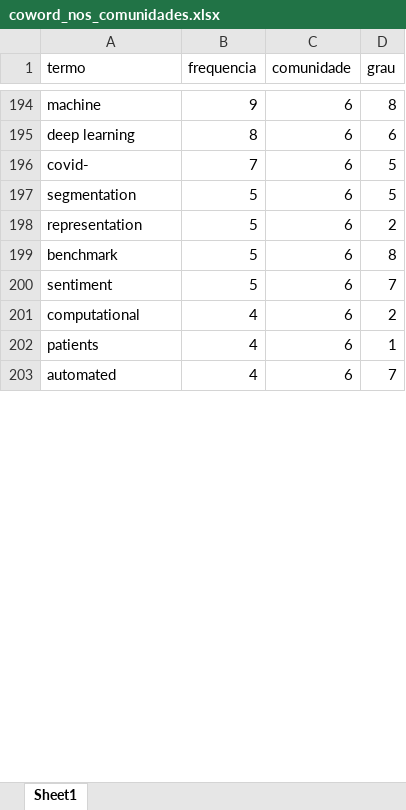
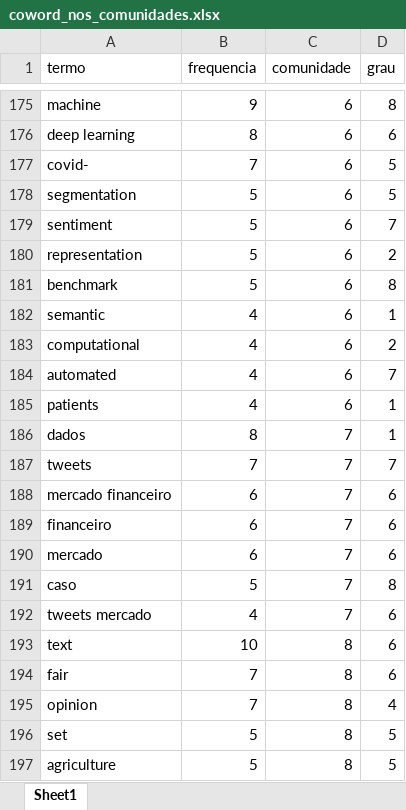
Before and after one commit to julianehelanski/bibliometria-publicacoes-c4ai, an Excel workbook: output/coword/coword_nos_comunidades.xlsx, sheet Sheet1, drawn as a sheet; only a part is shown, gaps mark what is left out; values as stored, in another font and other column widths than the file's, no borders; the diff covers the shown part only; the diff names each change by its address in the sheet, - before the commit and + after, or states it on an @@ line.

```diff
--- a/output/coword/coword_nos_comunidades.xlsx (sheet Sheet1)
+++ b/output/coword/coword_nos_comunidades.xlsx (sheet Sheet1)
@@ row 200 moved to row 179: sentiment @@
+row 182: semantic | 4 | 6 | 1
@@ row 203 moved to row 184: automated @@
+row 186: dados | 8 | 7 | 1
+row 187: tweets | 7 | 7 | 7
+row 188: mercado financeiro | 6 | 7 | 6
+row 189: financeiro | 6 | 7 | 6
+row 190: mercado | 6 | 7 | 6
+row 191: caso | 5 | 7 | 8
+row 192: tweets mercado | 4 | 7 | 6
+row 193: text | 10 | 8 | 6
+row 194: fair | 7 | 8 | 6
+row 195: opinion | 7 | 8 | 4
+row 196: set | 5 | 8 | 5
+row 197: agriculture | 5 | 8 | 5
```
Also changed, not shown: 37 added rows, 50 removed rows, 46 moved rows and 34 edited cells elsewhere in this sheet, output/coword/coword_arestas.xlsx, output/coword/coword_termos_por_periodo.xlsx, 6 other files.
